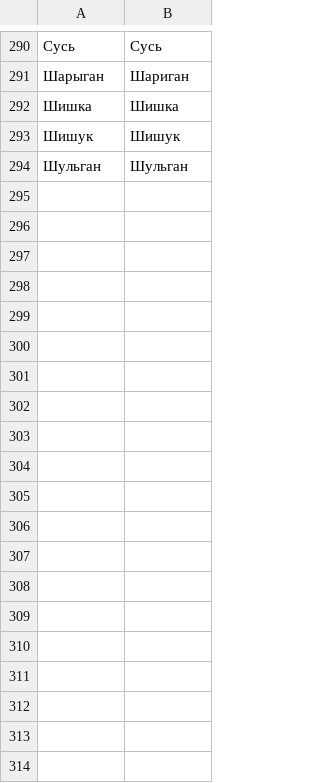
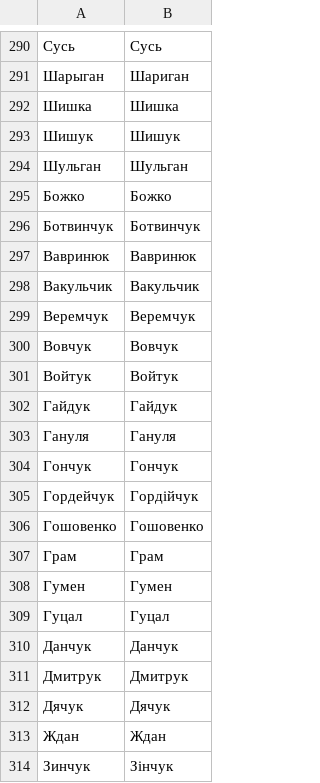
Before and after one commit to solvek/imennyk, a TSV file: dictionaries/surname-forms-khvorostiv.tsv, drawn as a sheet; only a part is shown, gaps mark what is left out; the diff covers the shown part only.

```diff
--- a/dictionaries/surname-forms-khvorostiv.tsv
+++ b/dictionaries/surname-forms-khvorostiv.tsv
@@ -294 +294,21 @@
 Шульган	Шульган
+Божко	Божко
+Ботвинчук	Ботвинчук
+Вавринюк	Вавринюк
+Вакульчик	Вакульчик
+Веремчук	Веремчук
+Вовчук	Вовчук
+Войтук	Войтук
+Гайдук	Гайдук
+Гануля	Гануля
+Гончук	Гончук
+Гордейчук	Гордійчук
+Гошовенко	Гошовенко
+Грам	Грам
+Гумен	Гумен
+Гуцал	Гуцал
+Данчук	Данчук
+Дмитрук	Дмитрук
+Дячук	Дячук
+Ждан	Ждан
+Зинчук	Зінчук
```
Also changed, not shown: 51 added rows elsewhere in this file, dictionaries/patronymics.tsv, dictionaries/words-registers.tsv.
